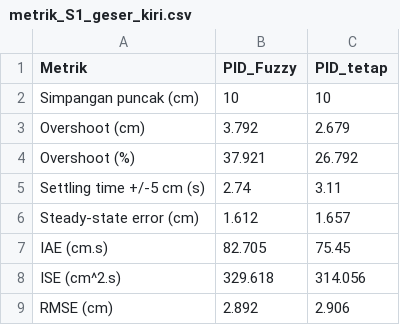
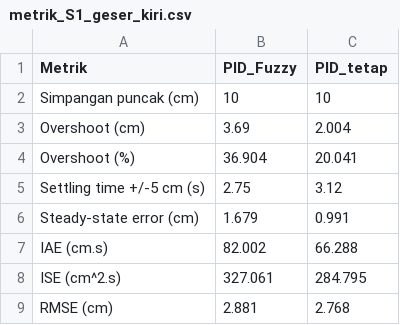
Before and after one commit to asadbahauddin/robot-penyiram-tanaman-fuzzy-pid, a CSV file: simulasi_matlab/hasil/perbandingan/metrik_S1_geser_kiri.csv, drawn as a sheet.

```diff
--- a/simulasi_matlab/hasil/perbandingan/metrik_S1_geser_kiri.csv
+++ b/simulasi_matlab/hasil/perbandingan/metrik_S1_geser_kiri.csv
@@ -2,8 +2,8 @@ Metrik,PID_Fuzzy,PID_tetap
 Simpangan puncak (cm),10,10
-Overshoot (cm),3.792,2.679
-Overshoot (%),37.921,26.792
-Settling time +/-5 cm (s),2.74,3.11
-Steady-state error (cm),1.612,1.657
-IAE (cm.s),82.705,75.45
-ISE (cm^2.s),329.618,314.056
-RMSE (cm),2.892,2.906
+Overshoot (cm),3.69,2.004
+Overshoot (%),36.904,20.041
+Settling time +/-5 cm (s),2.75,3.12
+Steady-state error (cm),1.679,0.991
+IAE (cm.s),82.002,66.288
+ISE (cm^2.s),327.061,284.795
+RMSE (cm),2.881,2.768
```
Also changed, not shown: simulasi_matlab/hasil/perbandingan/metrik_S2_geser_kanan.csv, simulasi_matlab/hasil/perbandingan/metrik_S4_miring_kanan.csv, 12 other files.
